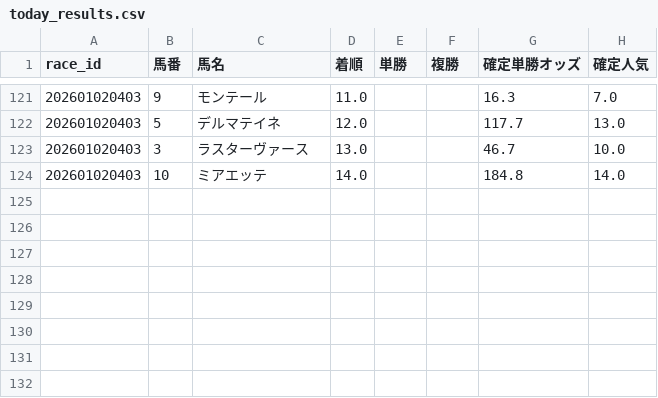
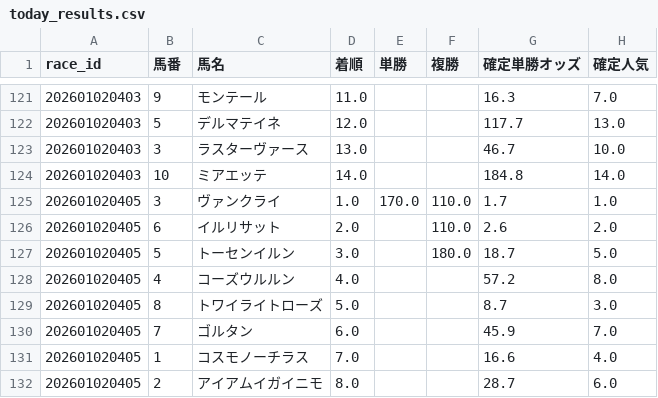
Before and after one commit to fu-ga306/keiba-ai, a CSV file: today_results.csv, drawn as a sheet; only a part is shown, gaps mark what is left out; the diff names each change by its address in the sheet, - before the commit and + after, or states it on an @@ line.

```diff
--- a/today_results.csv
+++ b/today_results.csv
+row 125: 202601020405 | 3 | ヴァンクライ | 1.0 | 170.0 | 110.0 | 1.7 | 1.0
+row 126: 202601020405 | 6 | イルリサット | 2.0 |  | 110.0 | 2.6 | 2.0
+row 127: 202601020405 | 5 | トーセンイルン | 3.0 |  | 180.0 | 18.7 | 5.0
+row 128: 202601020405 | 4 | コーズウルルン | 4.0 |  |  | 57.2 | 8.0
+row 129: 202601020405 | 8 | トワイライトローズ | 5.0 |  |  | 8.7 | 3.0
+row 130: 202601020405 | 7 | ゴルタン | 6.0 |  |  | 45.9 | 7.0
+row 131: 202601020405 | 1 | コスモノーチラス | 7.0 |  |  | 16.6 | 4.0
+row 132: 202601020405 | 2 | アイアムイガイニモ | 8.0 |  |  | 28.7 | 6.0
```
Also changed, not shown: today_predictions.csv, 1 other file.
